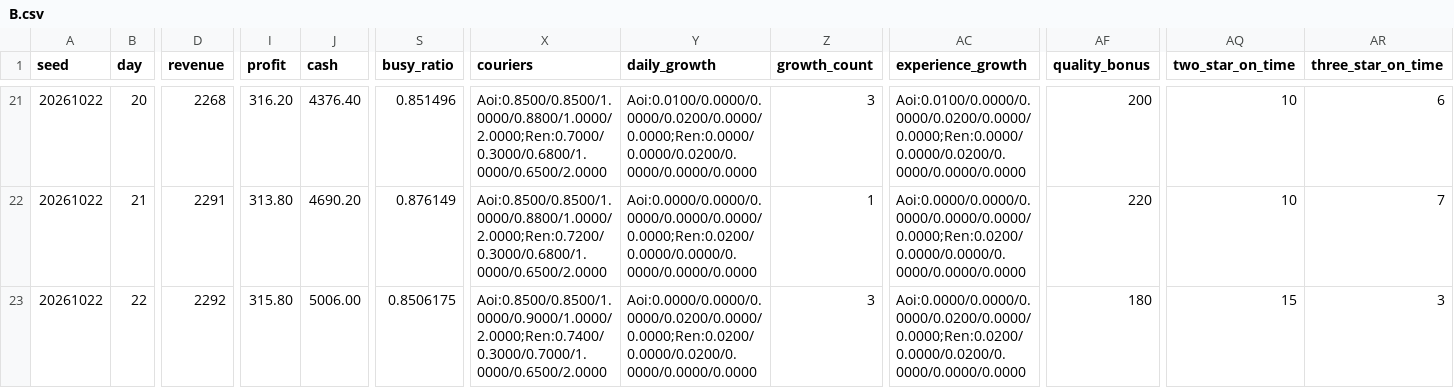
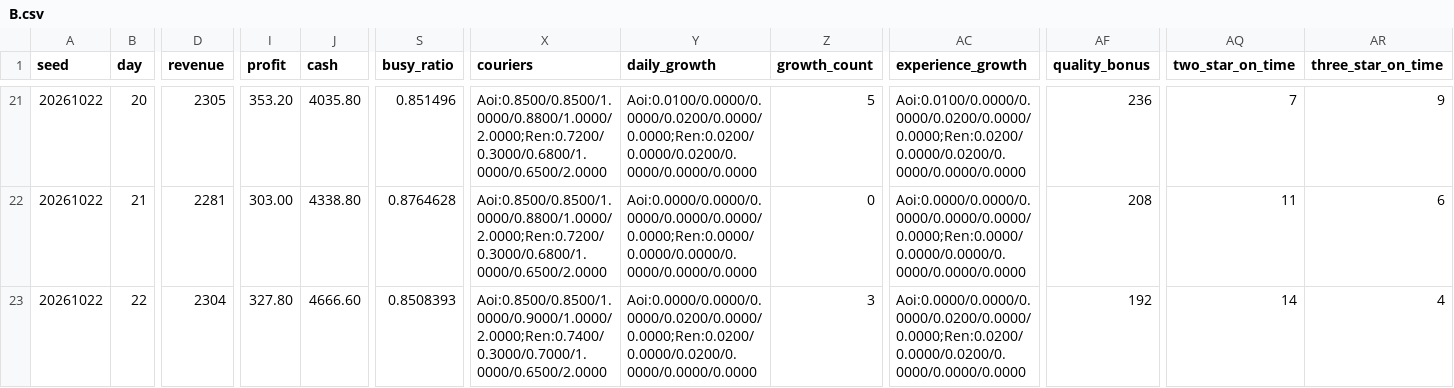
Before and after one commit to ne241099c/PizzaDeliveryGame, a CSV file: Docs/M7_Simulations/legacy/B.csv, drawn as a sheet; only a part is shown, gaps mark what is left out; the diff covers the shown part only; the diff names each change by its address in the sheet, - before the commit and + after, or states it on an @@ line.

```diff
--- a/Docs/M7_Simulations/legacy/B.csv
+++ b/Docs/M7_Simulations/legacy/B.csv
-D21 (revenue): 2268
+D21 (revenue): 2305
-I21 (profit): 316.20
+I21 (profit): 353.20
-J21 (cash): 4376.40
+J21 (cash): 4035.80
-X21 (couriers): Aoi:0.8500/0.8500/1.0000/0.8800/1.0000/2.0000;Ren:0.7000/0.3000/0.6800/1.0000/0.6500/2.0000
+X21 (couriers): Aoi:0.8500/0.8500/1.0000/0.8800/1.0000/2.0000;Ren:0.7200/0.3000/0.6800/1.0000/0.6500/2.0000
-Y21 (daily_growth): Aoi:0.0100/0.0000/0.0000/0.0200/0.0000/0.0000;Ren:0.0000/0.0000/0.0200/0.0000/0.0000/0.0000
+Y21 (daily_growth): Aoi:0.0100/0.0000/0.0000/0.0200/0.0000/0.0000;Ren:0.0200/0.0000/0.0200/0.0000/0.0000/0.0000
-Z21 (growth_count): 3
+Z21 (growth_count): 5
-AC21 (experience_growth): Aoi:0.0100/0.0000/0.0000/0.0200/0.0000/0.0000;Ren:0.0000/0.0000/0.0200/0.0000/0.0000/0.0000
+AC21 (experience_growth): Aoi:0.0100/0.0000/0.0000/0.0200/0.0000/0.0000;Ren:0.0200/0.0000/0.0200/0.0000/0.0000/0.0000
-AF21 (quality_bonus): 200
+AF21 (quality_bonus): 236
-AQ21 (two_star_on_time): 10
+AQ21 (two_star_on_time): 7
-AR21 (three_star_on_time): 6
+AR21 (three_star_on_time): 9
-D22 (revenue): 2291
+D22 (revenue): 2281
-I22 (profit): 313.80
+I22 (profit): 303.00
-J22 (cash): 4690.20
+J22 (cash): 4338.80
-S22 (busy_ratio): 0.876149
+S22 (busy_ratio): 0.8764628
-Y22 (daily_growth): Aoi:0.0000/0.0000/0.0000/0.0000/0.0000/0.0000;Ren:0.0200/0.0000/0.0000/0.0000/0.0000/0.0000
+Y22 (daily_growth): Aoi:0.0000/0.0000/0.0000/0.0000/0.0000/0.0000;Ren:0.0000/0.0000/0.0000/0.0000/0.0000/0.0000
-Z22 (growth_count): 1
+Z22 (growth_count): 0
-AC22 (experience_growth): Aoi:0.0000/0.0000/0.0000/0.0000/0.0000/0.0000;Ren:0.0200/0.0000/0.0000/0.0000/0.0000/0.0000
+AC22 (experience_growth): Aoi:0.0000/0.0000/0.0000/0.0000/0.0000/0.0000;Ren:0.0000/0.0000/0.0000/0.0000/0.0000/0.0000
-AF22 (quality_bonus): 220
+AF22 (quality_bonus): 208
-AQ22 (two_star_on_time): 10
+AQ22 (two_star_on_time): 11
-AR22 (three_star_on_time): 7
+AR22 (three_star_on_time): 6
-D23 (revenue): 2292
+D23 (revenue): 2304
-I23 (profit): 315.80
+I23 (profit): 327.80
-J23 (cash): 5006.00
+J23 (cash): 4666.60
-S23 (busy_ratio): 0.8506175
+S23 (busy_ratio): 0.8508393
-AF23 (quality_bonus): 180
+AF23 (quality_bonus): 192
-AQ23 (two_star_on_time): 15
+AQ23 (two_star_on_time): 14
-AR23 (three_star_on_time): 3
+AR23 (three_star_on_time): 4
```
Also changed, not shown: 111 edited cells elsewhere in this file, Docs/M7_Simulations/legacy/comparisons.csv, Docs/M7_Simulations/legacy/policies.csv, 53 other files.
